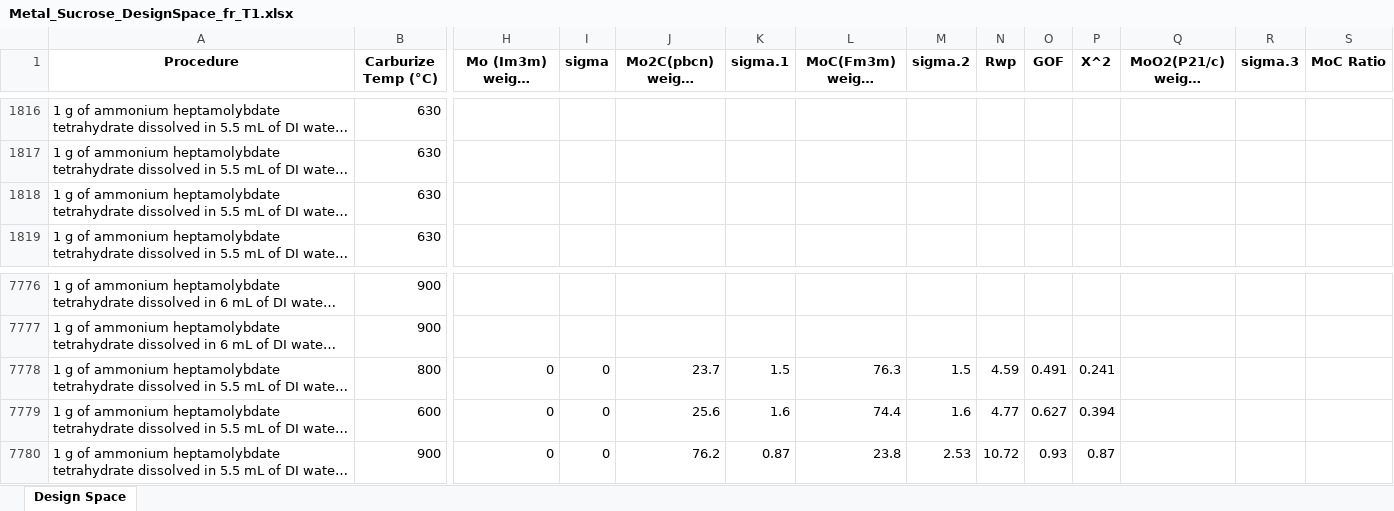
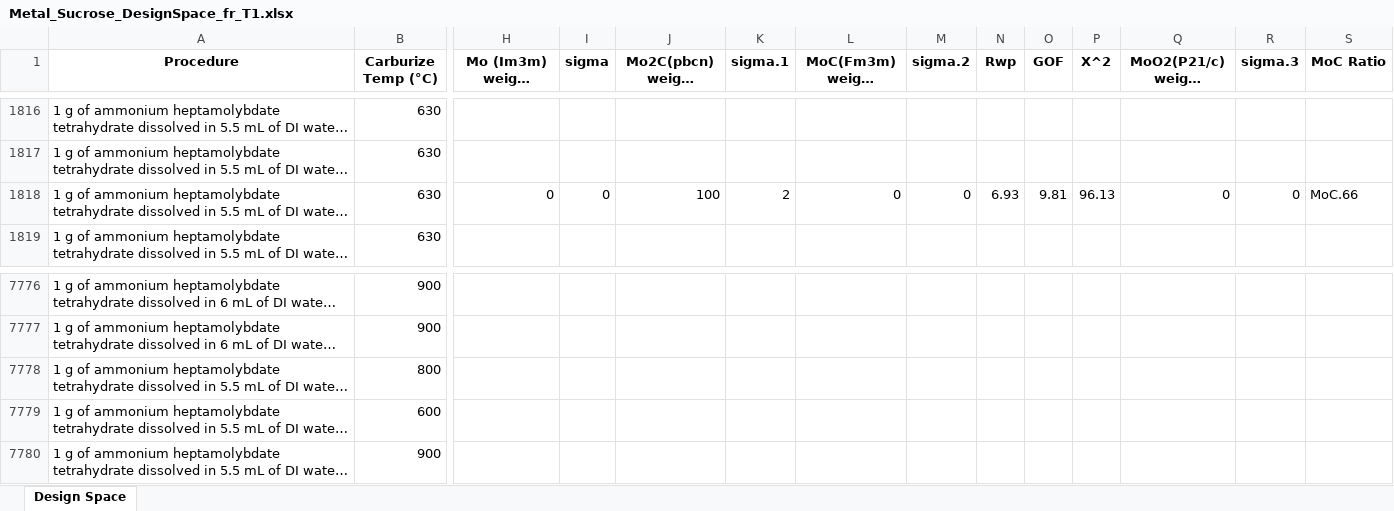
Before and after one commit to The-Porosoff-Group/boicl_crystal_phase_isolation, an Excel workbook: dataset/Metal_Sucrose_DesignSpace_fr_T1.xlsx, sheet Design Space, drawn as a sheet; only a part is shown, gaps mark what is left out; long unchanged cells end in …; values as stored, in another font and other column widths than the file's, no borders; the diff covers the shown part only; the diff names each change by its address in the sheet, - before the commit and + after, or states it on an @@ line.

```diff
--- a/dataset/Metal_Sucrose_DesignSpace_fr_T1.xlsx (sheet Design Space)
+++ b/dataset/Metal_Sucrose_DesignSpace_fr_T1.xlsx (sheet Design Space)
-H1818 (Mo (Im3m) weight fraction): (empty)
+H1818 (Mo (Im3m) weight fraction): 0
-I1818 (sigma): (empty)
+I1818 (sigma): 0
-J1818 (Mo2C(pbcn) weight fraction): (empty)
+J1818 (Mo2C(pbcn) weight fraction): 100
-K1818 (sigma.1): (empty)
+K1818 (sigma.1): 2
-L1818 (MoC(Fm3m) weight fraction): (empty)
+L1818 (MoC(Fm3m) weight fraction): 0
-M1818 (sigma.2): (empty)
+M1818 (sigma.2): 0
-N1818 (Rwp): (empty)
+N1818 (Rwp): 6.93
-O1818 (GOF): (empty)
+O1818 (GOF): 9.81
-P1818 (X^2): (empty)
+P1818 (X^2): 96.13
-Q1818 (MoO2(P21/c) weight fraction): (empty)
+Q1818 (MoO2(P21/c) weight fraction): 0
-R1818 (sigma.3): (empty)
+R1818 (sigma.3): 0
-S1818 (MoC Ratio): (empty)
+S1818 (MoC Ratio): MoC.66
-H7778:H7780 (Mo (Im3m) weight fraction): 0
+H7778:H7780 (Mo (Im3m) weight fraction): (empty)
-I7778:I7780 (sigma): 0
+I7778:I7780 (sigma): (empty)
-J7778 (Mo2C(pbcn) weight fraction): 23.7
+J7778 (Mo2C(pbcn) weight fraction): (empty)
-K7778 (sigma.1): 1.5
+K7778 (sigma.1): (empty)
-L7778 (MoC(Fm3m) weight fraction): 76.3
+L7778 (MoC(Fm3m) weight fraction): (empty)
-M7778 (sigma.2): 1.5
+M7778 (sigma.2): (empty)
-N7778 (Rwp): 4.59
+N7778 (Rwp): (empty)
-O7778 (GOF): 0.491
+O7778 (GOF): (empty)
-P7778 (X^2): 0.241
+P7778 (X^2): (empty)
-J7779 (Mo2C(pbcn) weight fraction): 25.6
+J7779 (Mo2C(pbcn) weight fraction): (empty)
-K7779 (sigma.1): 1.6
+K7779 (sigma.1): (empty)
-L7779 (MoC(Fm3m) weight fraction): 74.4
+L7779 (MoC(Fm3m) weight fraction): (empty)
-M7779 (sigma.2): 1.6
+M7779 (sigma.2): (empty)
-N7779 (Rwp): 4.77
+N7779 (Rwp): (empty)
-O7779 (GOF): 0.627
+O7779 (GOF): (empty)
-P7779 (X^2): 0.394
+P7779 (X^2): (empty)
-J7780 (Mo2C(pbcn) weight fraction): 76.2
+J7780 (Mo2C(pbcn) weight fraction): (empty)
-K7780 (sigma.1): 0.87
+K7780 (sigma.1): (empty)
-L7780 (MoC(Fm3m) weight fraction): 23.8
+L7780 (MoC(Fm3m) weight fraction): (empty)
-M7780 (sigma.2): 2.53
+M7780 (sigma.2): (empty)
-N7780 (Rwp): 10.72
+N7780 (Rwp): (empty)
-O7780 (GOF): 0.93
+O7780 (GOF): (empty)
-P7780 (X^2): 0.87
+P7780 (X^2): (empty)
```
Also changed, not shown: 23 edited cells elsewhere in this sheet, dataset/Metal_Sucrose_DesignSpace_fr_T2.xlsx, 34 other files.
